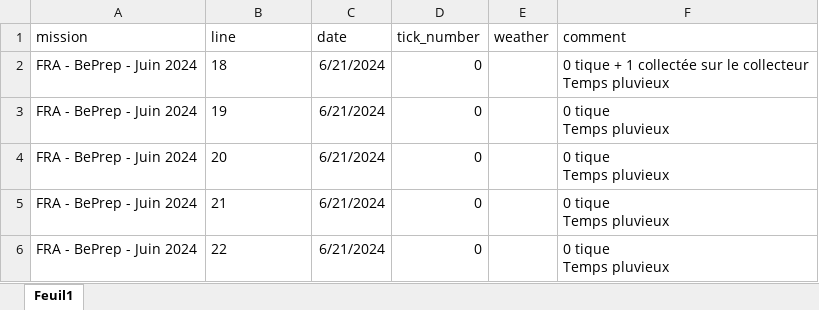
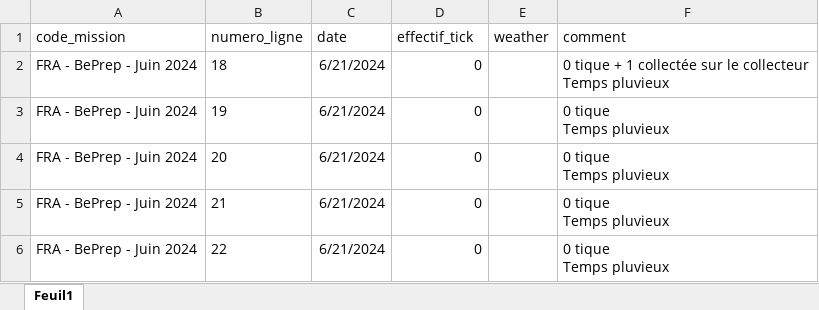
Before and after one commit to aoberard/03_pathogens_analysis, an Excel workbook: data/raw-data/raw-ticks/collect/20240730_collect_tick.xlsx, sheet Feuil1, drawn as a sheet; only a part is shown; values as stored, in another font and other column widths than the file's, no borders; the diff names each change by its address in the sheet, - before the commit and + after, or states it on an @@ line.

```diff
--- a/data/raw-data/raw-ticks/collect/20240730_collect_tick.xlsx (sheet Feuil1)
+++ b/data/raw-data/raw-ticks/collect/20240730_collect_tick.xlsx (sheet Feuil1)
-A1: mission
+A1: code_mission
-B1: line
+B1: numero_ligne
-D1: tick_number
+D1: effectif_tick
```
Also changed, not shown: 11 other files.
